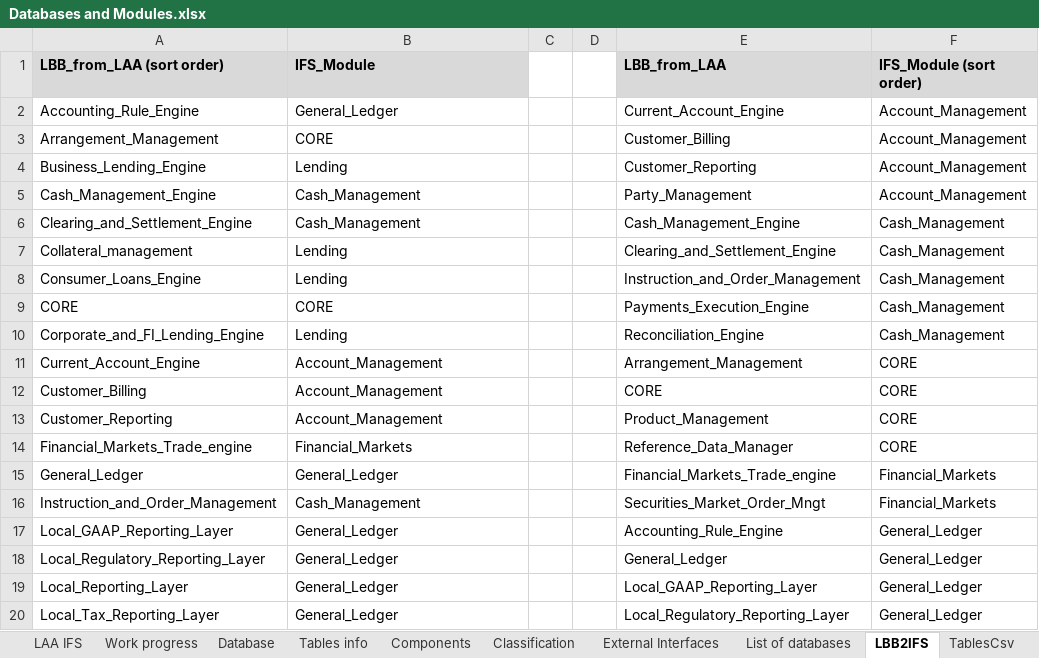
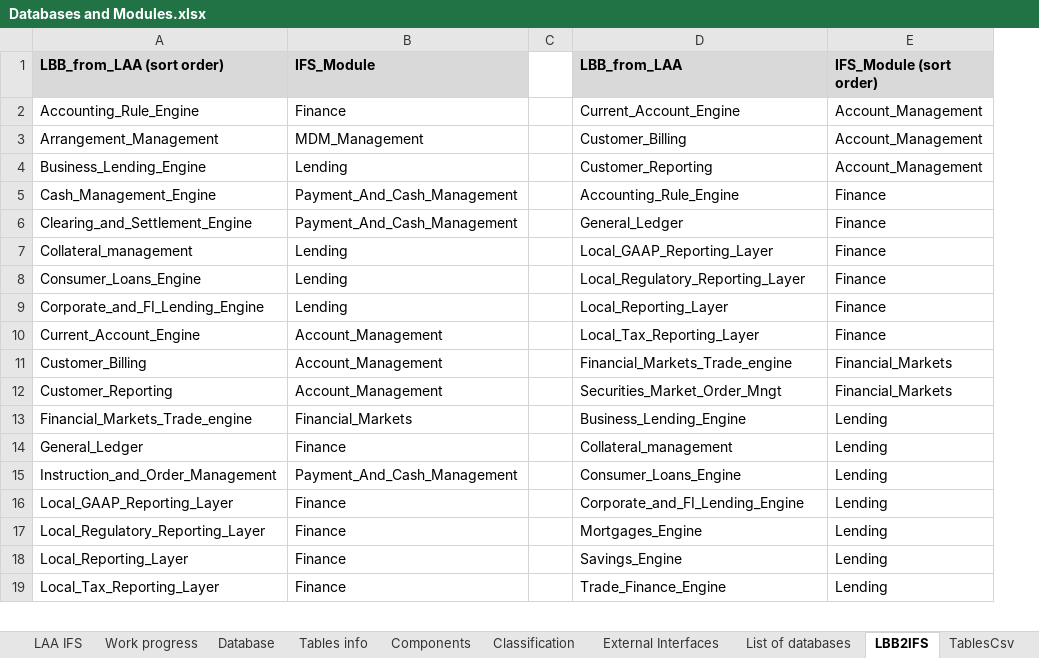
Before and after one commit to TomDeweerdt/BaselinedDocs, an Excel workbook: ifsarchi/Databases and Modules.xlsx, sheet LBB2IFS, drawn as a sheet; only a part is shown; values as stored, in another font and other column widths than the file's, no borders; removed rows and columns are numbered as before the commit, all else as after; the diff covers the shown part only; the diff names each change by its address in the sheet, - before the commit and + after, or states it on an @@ line.

Commit message:
Prepare to do the same for logical modules

```diff
--- a/ifsarchi/Databases and Modules.xlsx (sheet LBB2IFS)
+++ b/ifsarchi/Databases and Modules.xlsx (sheet LBB2IFS)
-column D, empty
-B2 (IFS_Module): General_Ledger
+B2 (IFS_Module): Finance
-B3 (IFS_Module): CORE
+B3 (IFS_Module): MDM_Management
-B5:B6 (IFS_Module): Cash_Management
+B5:B6 (IFS_Module): Payment_And_Cash_Management
-D5 (LBB_from_LAA): Party_Management
+D5 (LBB_from_LAA): Accounting_Rule_Engine
-E5 (IFS_Module (sort order)): Account_Management
+E5 (IFS_Module (sort order)): Finance
-D6 (LBB_from_LAA): Cash_Management_Engine
+D6 (LBB_from_LAA): General_Ledger
-E6:E8 (IFS_Module (sort order)): Cash_Management
+E6:E8 (IFS_Module (sort order)): Finance
-D7 (LBB_from_LAA): Clearing_and_Settlement_Engine
+D7 (LBB_from_LAA): Local_GAAP_Reporting_Layer
-D8 (LBB_from_LAA): Instruction_and_Order_Management
+D8 (LBB_from_LAA): Local_Regulatory_Reporting_Layer
-row 9: CORE | CORE |  |  | Payments_Execution_Engine | Cash_Management
-D9 (LBB_from_LAA): Reconciliation_Engine
+D9 (LBB_from_LAA): Local_Reporting_Layer
-E9 (IFS_Module (sort order)): Cash_Management
+E9 (IFS_Module (sort order)): Finance
-D10 (LBB_from_LAA): Arrangement_Management
+D10 (LBB_from_LAA): Local_Tax_Reporting_Layer
-E10 (IFS_Module (sort order)): CORE
+E10 (IFS_Module (sort order)): Finance
-D11 (LBB_from_LAA): CORE
+D11 (LBB_from_LAA): Financial_Markets_Trade_engine
-E11:E12 (IFS_Module (sort order)): CORE
+E11:E12 (IFS_Module (sort order)): Financial_Markets
-D12 (LBB_from_LAA): Product_Management
+D12 (LBB_from_LAA): Securities_Market_Order_Mngt
-D13 (LBB_from_LAA): Reference_Data_Manager
+D13 (LBB_from_LAA): Business_Lending_Engine
-E13 (IFS_Module (sort order)): CORE
+E13 (IFS_Module (sort order)): Lending
-B14 (IFS_Module): General_Ledger
+B14 (IFS_Module): Finance
-D14 (LBB_from_LAA): Financial_Markets_Trade_engine
+D14 (LBB_from_LAA): Collateral_management
-E14:E15 (IFS_Module (sort order)): Financial_Markets
+E14:E15 (IFS_Module (sort order)): Lending
-B15 (IFS_Module): Cash_Management
+B15 (IFS_Module): Payment_And_Cash_Management
-D15 (LBB_from_LAA): Securities_Market_Order_Mngt
+D15 (LBB_from_LAA): Consumer_Loans_Engine
-B16:B19 (IFS_Module): General_Ledger
+B16:B19 (IFS_Module): Finance
-D16 (LBB_from_LAA): Accounting_Rule_Engine
+D16 (LBB_from_LAA): Corporate_and_FI_Lending_Engine
-E16:E19 (IFS_Module (sort order)): General_Ledger
+E16:E19 (IFS_Module (sort order)): Lending
-D17 (LBB_from_LAA): General_Ledger
+D17 (LBB_from_LAA): Mortgages_Engine
-D18 (LBB_from_LAA): Local_GAAP_Reporting_Layer
+D18 (LBB_from_LAA): Savings_Engine
-D19 (LBB_from_LAA): Local_Regulatory_Reporting_Layer
+D19 (LBB_from_LAA): Trade_Finance_Engine
```
Also changed, not shown: 1 added row, 1 removed row and 23 edited cells elsewhere in this sheet, sheet Tables info, sheet TablesCsv, sheet Work progress, formulas that keep their value, charts or pictures, 4 other files.
